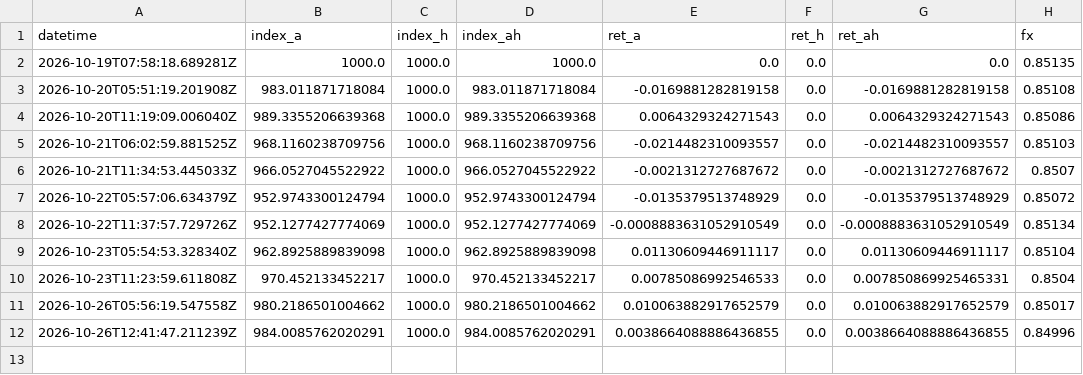
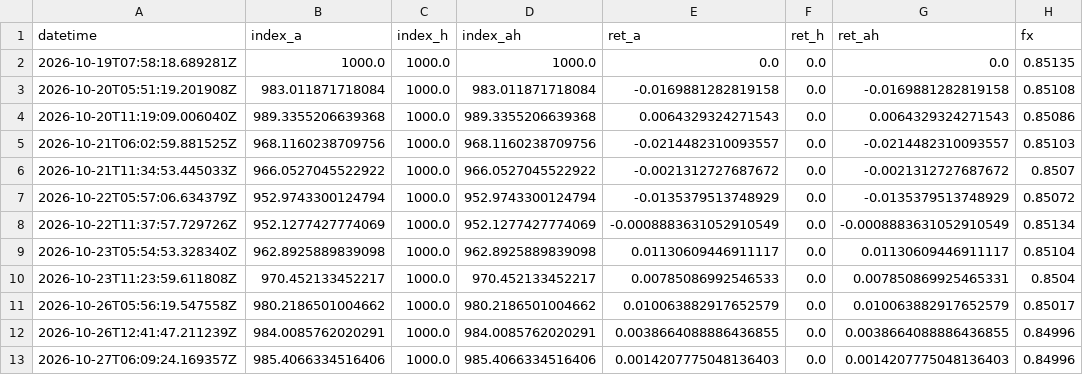
Before and after one commit to automobilewz-hue/auto-oem-index, a CSV file: data/index_history.csv, drawn as a sheet.

```diff
--- a/data/index_history.csv
+++ b/data/index_history.csv
@@ -12 +12,2 @@ datetime,index_a,index_h,index_ah,ret_a,ret_h,ret_ah,fx
 2026-10-26T12:41:47.211239Z,984.0085762020291,1000.0,984.0085762020291,0.0038664088886436855,0.0,0.0038664088886436855,0.84996
+2026-10-27T06:09:24.169357Z,985.4066334516406,1000.0,985.4066334516406,0.0014207775048136403,0.0,0.0014207775048136403,0.84996
```
Also changed, not shown: 1 other file.
